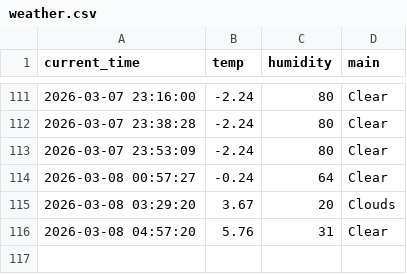
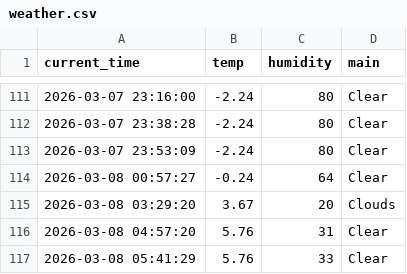
Before and after one commit to JH010918/weather_5m, a CSV file: weather.csv, drawn as a sheet; only a part is shown, gaps mark what is left out; the diff names each change by its address in the sheet, - before the commit and + after, or states it on an @@ line.

```diff
--- a/weather.csv
+++ b/weather.csv
+row 117: 2026-03-08 05:41:29 | 5.76 | 33 | Clear
```
